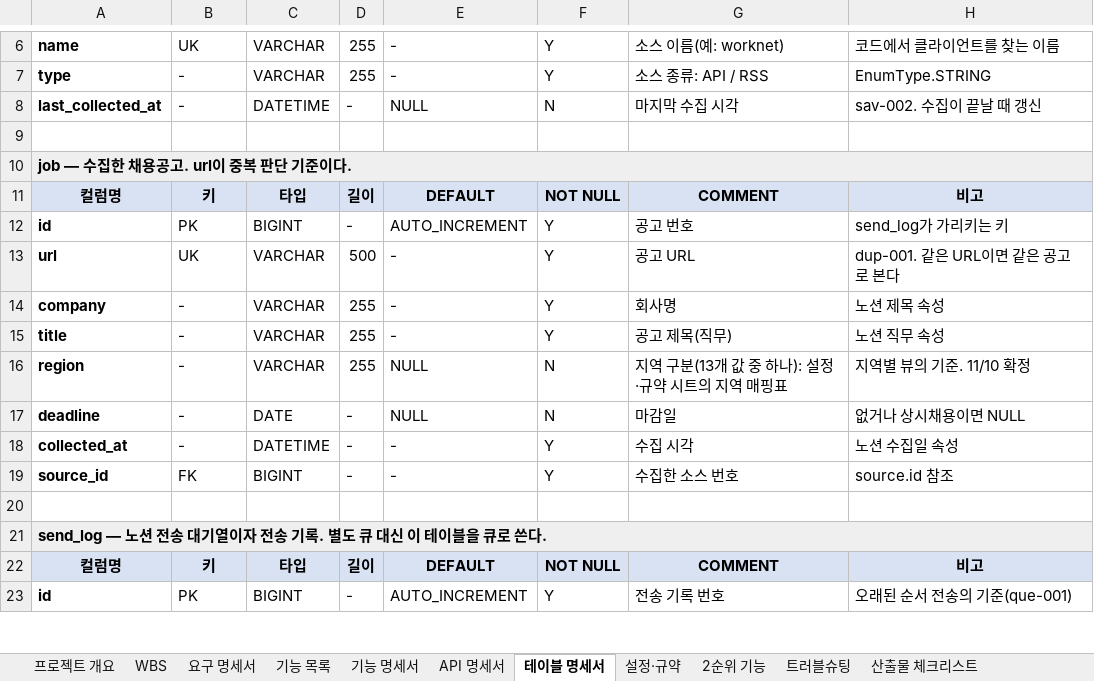
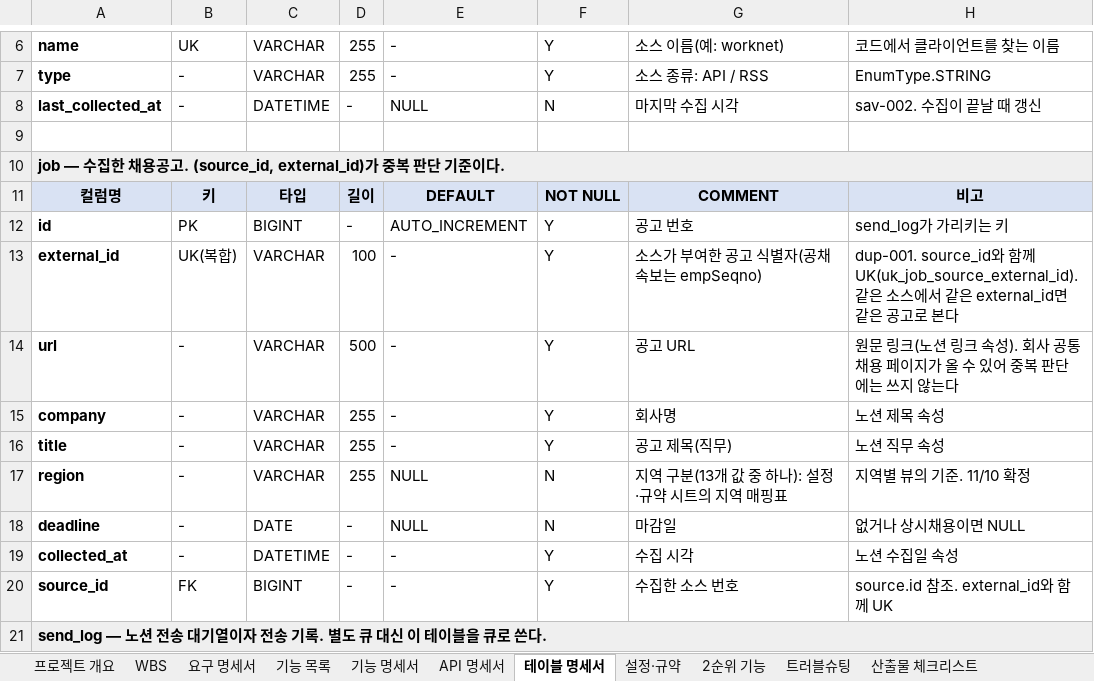
Before and after one commit to ho8566z/job-feed_word, an Excel workbook: excel_output/3차_개인프로젝트_job-feed_명세서.xlsx, sheet 테이블 명세서, drawn as a sheet; only a part is shown, gaps mark what is left out; the shorter side is filled out with more unchanged rows; values as stored, in another font and other column widths than the file's, no borders; removed rows and columns are numbered as before the commit, all else as after; the diff names each change by its address in the sheet, - before the commit and + after, or states it on an @@ line.

```diff
--- a/excel_output/3차_개인프로젝트_job-feed_명세서.xlsx (sheet 테이블 명세서)
+++ b/excel_output/3차_개인프로젝트_job-feed_명세서.xlsx (sheet 테이블 명세서)
-A10: job — 수집한 채용공고. url이 중복 판단 기준이다.
+A10: job — 수집한 채용공고. (source_id, external_id)가 중복 판단 기준이다.
+row 13: external_id | UK(복합) | VARCHAR | 100 | - | Y | 소스가 부여한 공고 식별자(공채속보는 empSeqno) | dup-001. source_id와 함께 UK(uk_job_source_external_id). 같은 소스에서 같은 external_id면 같은 공고로 본다
-B14: UK
+B14: -
-H14: dup-001. 같은 URL이면 같은 공고로 본다
+H14: 원문 링크(노션 링크 속성). 회사 공통 채용 페이지가 올 수 있어 중복 판단에는 쓰지 않는다
-H20: source.id 참조
+H20: source.id 참조. external_id와 함께 UK
-row 20: (empty)
```
Also changed, not shown: sheet API 명세서, sheet WBS, sheet 기능 명세서, sheet 요구 명세서, sheet 설정·규약, sheet 프로젝트 개요, 2 more sheets, 1 other file.
